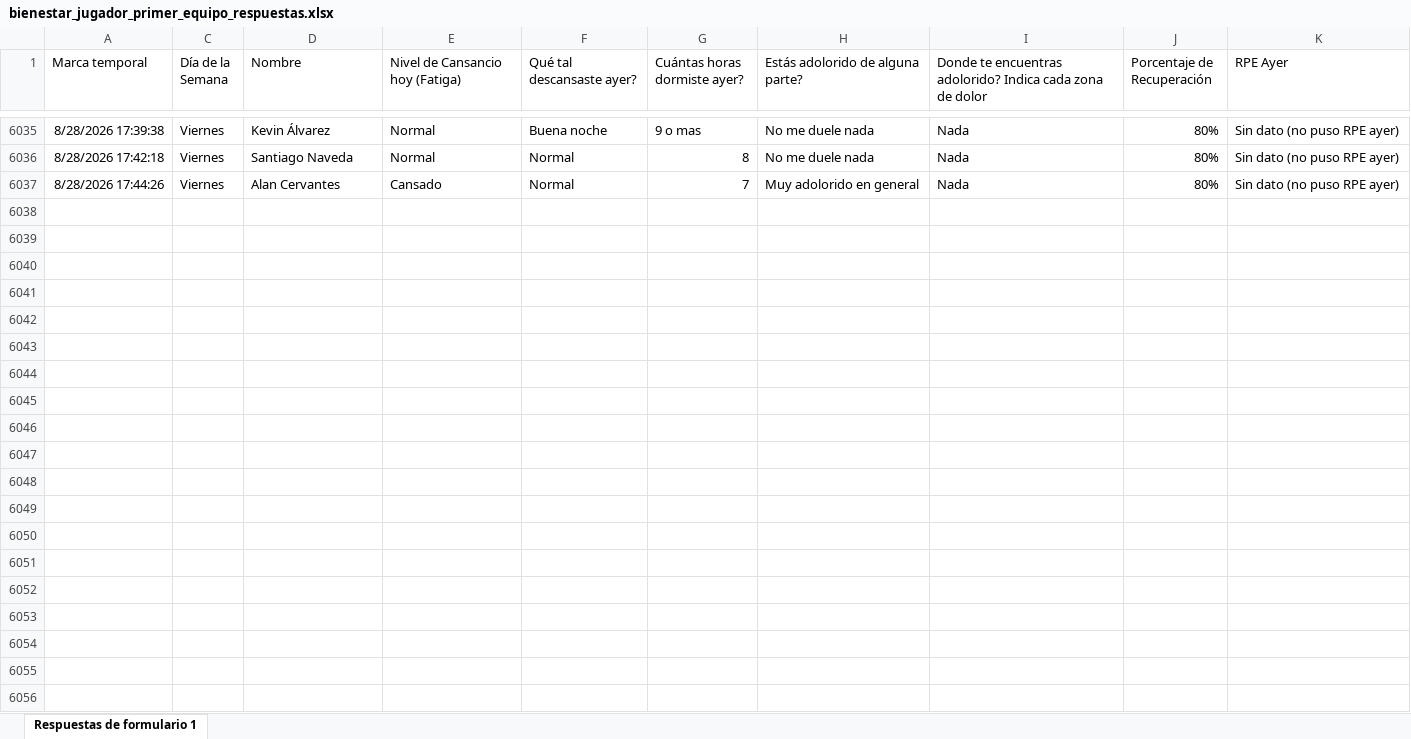
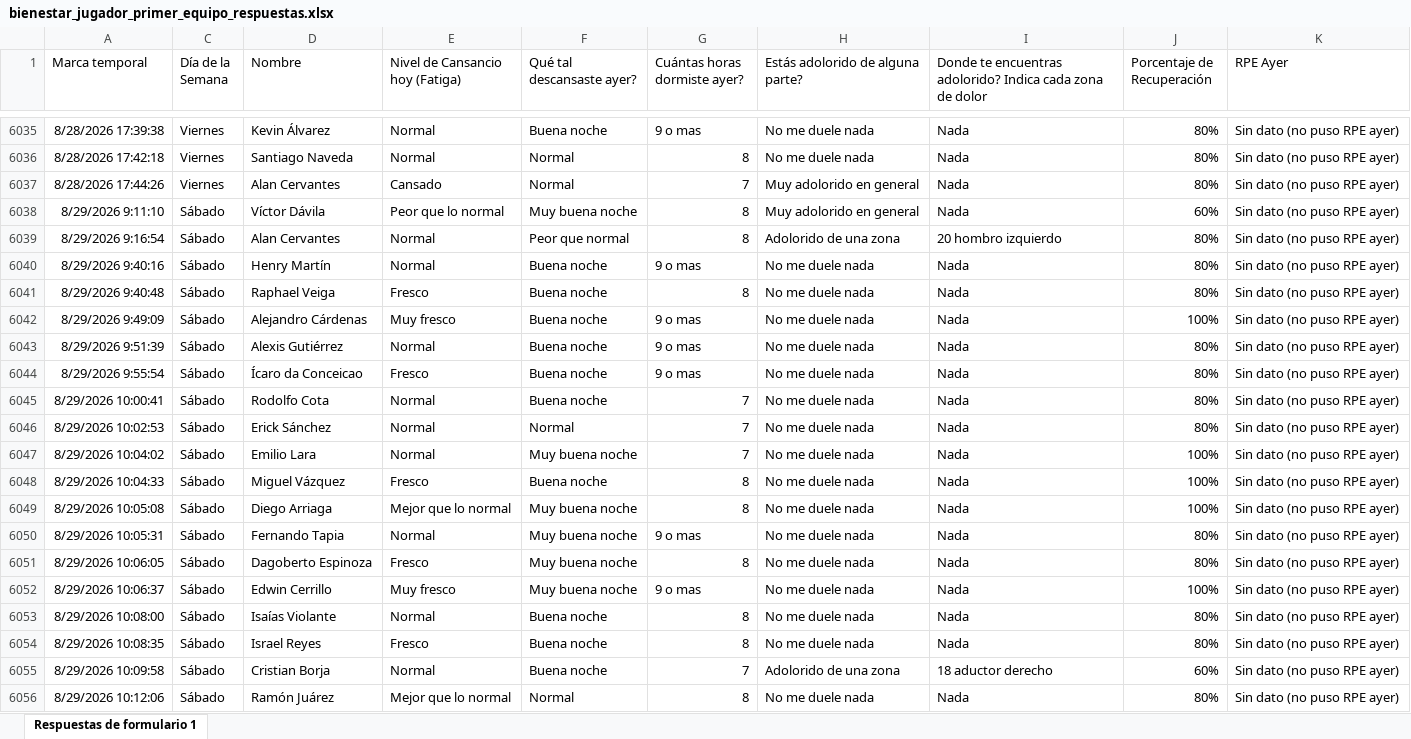
Before and after one commit to mr2293/dashboard_cargas, an Excel workbook: data/bienestar_jugador_primer_equipo_respuestas.xlsx, sheet Respuestas de formulario 1, drawn as a sheet; only a part is shown, gaps mark what is left out; values as stored, in another font and other column widths than the file's, no borders; charts and pictures and conditional formats and table styles not drawn; the diff names each change by its address in the sheet, - before the commit and + after, or states it on an @@ line.

```diff
--- a/data/bienestar_jugador_primer_equipo_respuestas.xlsx (sheet Respuestas de formulario 1)
+++ b/data/bienestar_jugador_primer_equipo_respuestas.xlsx (sheet Respuestas de formulario 1)
+row 6038: 8/29/2026 9:11:10 | Sábado | Víctor Dávila | Peor que lo normal | Muy buena noche | 8 | Muy adolorido en general | Nada | 60% | Sin dato (no puso RPE ayer)
+row 6039: 8/29/2026 9:16:54 | Sábado | Alan Cervantes | Normal | Peor que normal | 8 | Adolorido de una zona | 20 hombro izquierdo | 80% | Sin dato (no puso RPE ayer)
+row 6040: 8/29/2026 9:40:16 | Sábado | Henry Martín | Normal | Buena noche | 9 o mas | No me duele nada | Nada | 80% | Sin dato (no puso RPE ayer)
+row 6041: 8/29/2026 9:40:48 | Sábado | Raphael Veiga | Fresco | Buena noche | 8 | No me duele nada | Nada | 80% | Sin dato (no puso RPE ayer)
+row 6042: 8/29/2026 9:49:09 | Sábado | Alejandro Cárdenas | Muy fresco | Buena noche | 9 o mas | No me duele nada | Nada | 100% | Sin dato (no puso RPE ayer)
+row 6043: 8/29/2026 9:51:39 | Sábado | Alexis Gutiérrez | Normal | Buena noche | 9 o mas | No me duele nada | Nada | 80% | Sin dato (no puso RPE ayer)
+row 6044: 8/29/2026 9:55:54 | Sábado | Ícaro da Conceicao | Fresco | Buena noche | 9 o mas | No me duele nada | Nada | 80% | Sin dato (no puso RPE ayer)
+row 6045: 8/29/2026 10:00:41 | Sábado | Rodolfo Cota | Normal | Buena noche | 7 | No me duele nada | Nada | 80% | Sin dato (no puso RPE ayer)
+row 6046: 8/29/2026 10:02:53 | Sábado | Erick Sánchez | Normal | Normal | 7 | No me duele nada | Nada | 80% | Sin dato (no puso RPE ayer)
+row 6047: 8/29/2026 10:04:02 | Sábado | Emilio Lara | Normal | Muy buena noche | 7 | No me duele nada | Nada | 100% | Sin dato (no puso RPE ayer)
+row 6048: 8/29/2026 10:04:33 | Sábado | Miguel Vázquez | Fresco | Buena noche | 8 | No me duele nada | Nada | 100% | Sin dato (no puso RPE ayer)
+row 6049: 8/29/2026 10:05:08 | Sábado | Diego Arriaga | Mejor que lo normal | Muy buena noche | 8 | No me duele nada | Nada | 100% | Sin dato (no puso RPE ayer)
+row 6050: 8/29/2026 10:05:31 | Sábado | Fernando Tapia | Normal | Muy buena noche | 9 o mas | No me duele nada | Nada | 80% | Sin dato (no puso RPE ayer)
+row 6051: 8/29/2026 10:06:05 | Sábado | Dagoberto Espinoza | Fresco | Muy buena noche | 8 | No me duele nada | Nada | 80% | Sin dato (no puso RPE ayer)
+row 6052: 8/29/2026 10:06:37 | Sábado | Edwin Cerrillo | Muy fresco | Muy buena noche | 9 o mas | No me duele nada | Nada | 100% | Sin dato (no puso RPE ayer)
+row 6053: 8/29/2026 10:08:00 | Sábado | Isaías Violante | Normal | Buena noche | 8 | No me duele nada | Nada | 80% | Sin dato (no puso RPE ayer)
+row 6054: 8/29/2026 10:08:35 | Sábado | Israel Reyes | Fresco | Buena noche | 8 | No me duele nada | Nada | 80% | Sin dato (no puso RPE ayer)
+row 6055: 8/29/2026 10:09:58 | Sábado | Cristian Borja | Normal | Buena noche | 7 | Adolorido de una zona | 18 aductor derecho | 60% | Sin dato (no puso RPE ayer)
+row 6056: 8/29/2026 10:12:06 | Sábado | Ramón Juárez | Mejor que lo normal | Normal | 8 | No me duele nada | Nada | 80% | Sin dato (no puso RPE ayer)
```
Also changed, not shown: hidden cells, data/rpe_primera.xlsx.
